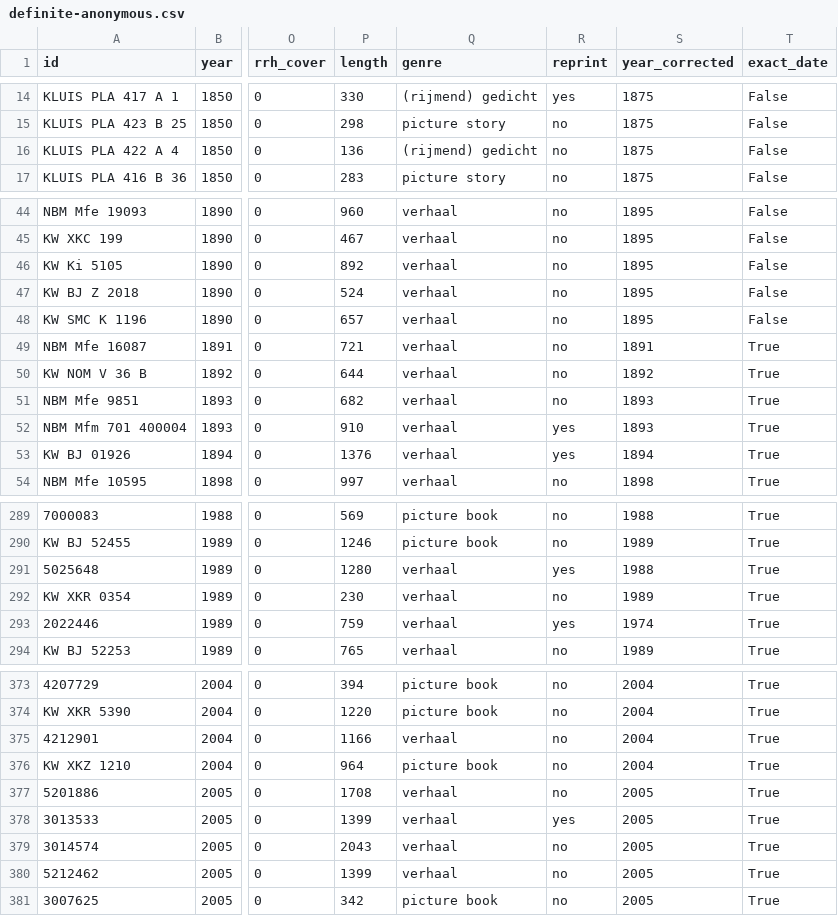
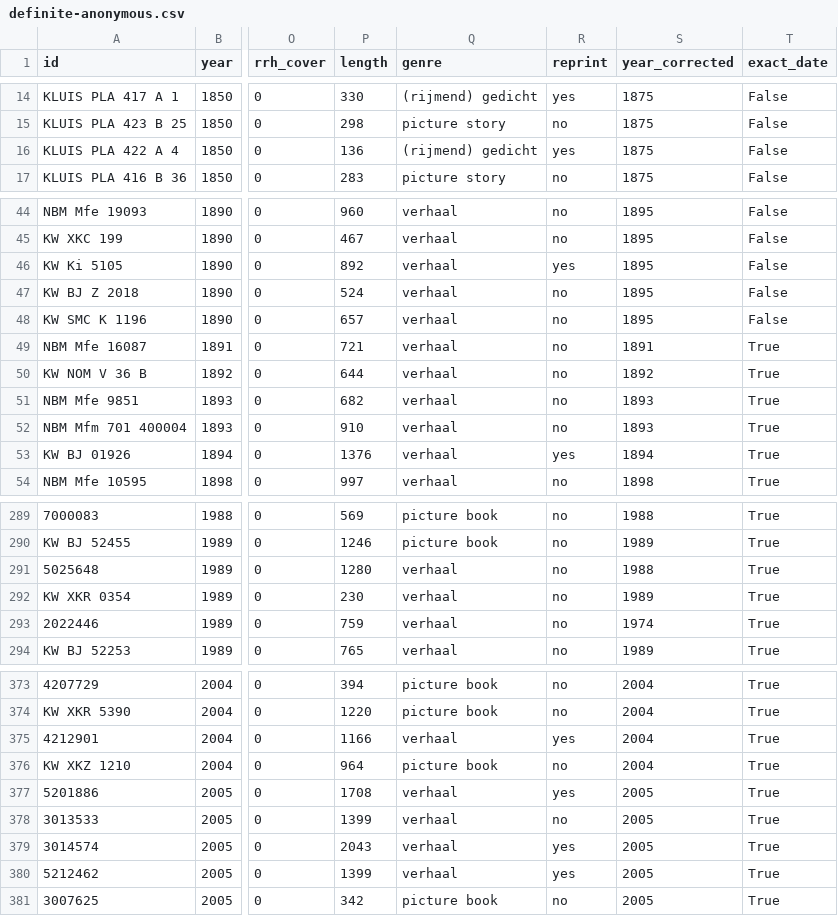
Before and after one commit to harel-coffee/big-bad-wolf-auto, a CSV file: analyses/definite-anonymous.csv, drawn as a sheet; only a part is shown, gaps mark what is left out; the diff covers the shown part only; the diff names each change by its address in the sheet, - before the commit and + after, or states it on an @@ line.

Commit message:
update reprints

```diff
--- a/analyses/definite-anonymous.csv
+++ b/analyses/definite-anonymous.csv
-R16 (reprint): no
+R16 (reprint): yes
-R46 (reprint): no
+R46 (reprint): yes
-R52 (reprint): yes
+R52 (reprint): no
-R291 (reprint): yes
+R291 (reprint): no
-R293 (reprint): yes
+R293 (reprint): no
-R375 (reprint): no
+R375 (reprint): yes
-R377 (reprint): no
+R377 (reprint): yes
-R378 (reprint): yes
+R378 (reprint): no
-R379:R380 (reprint): no
+R379:R380 (reprint): yes
```
Also changed, not shown: 5 edited cells elsewhere in this file.
